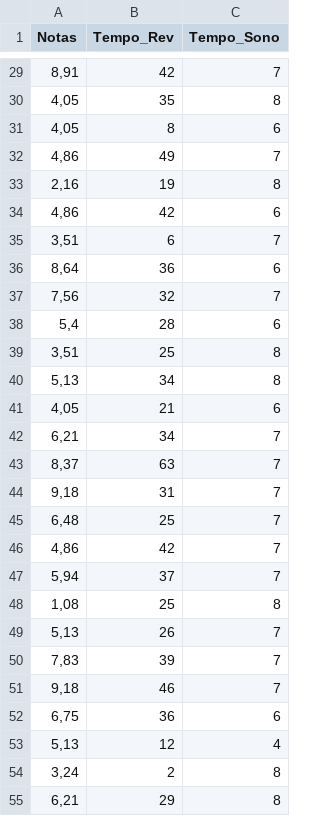
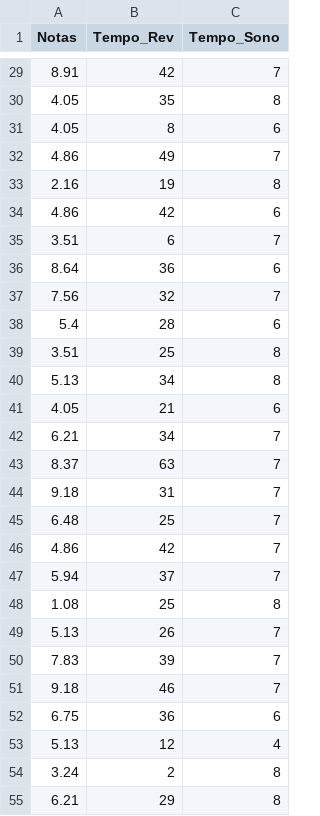
Before and after one commit to natorjunior/db-atividades, a CSV file: base.csv, drawn as a sheet; only a part is shown, gaps mark what is left out; the diff covers the shown part only.

```diff
--- a/base.csv
+++ b/base.csv
@@ -29,27 +29,27 @@ Notas;Tempo_Rev;Tempo_Sono
-8,91;42;7
-4,05;35;8
-4,05;8;6
-4,86;49;7
-2,16;19;8
-4,86;42;6
-3,51;6;7
-8,64;36;6
-7,56;32;7
-5,4;28;6
-3,51;25;8
-5,13;34;8
-4,05;21;6
-6,21;34;7
-8,37;63;7
-9,18;31;7
-6,48;25;7
-4,86;42;7
-5,94;37;7
-1,08;25;8
-5,13;26;7
-7,83;39;7
-9,18;46;7
-6,75;36;6
-5,13;12;4
-3,24;2;8
-6,21;29;8
+8.91;42;7
+4.05;35;8
+4.05;8;6
+4.86;49;7
+2.16;19;8
+4.86;42;6
+3.51;6;7
+8.64;36;6
+7.56;32;7
+5.4;28;6
+3.51;25;8
+5.13;34;8
+4.05;21;6
+6.21;34;7
+8.37;63;7
+9.18;31;7
+6.48;25;7
+4.86;42;7
+5.94;37;7
+1.08;25;8
+5.13;26;7
+7.83;39;7
+9.18;46;7
+6.75;36;6
+5.13;12;4
+3.24;2;8
+6.21;29;8
```
Also changed, not shown: 173 edited cells elsewhere in this file.
